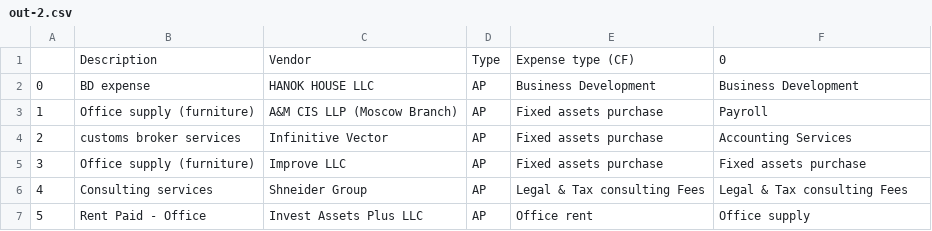
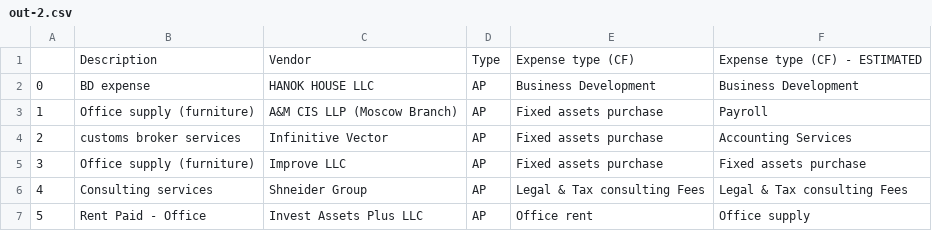
Before and after one commit to NataliaPyaterneva/Files, a CSV file: out-2.csv, drawn as a sheet; only a part is shown.

Commit message:
Update out-2.csv

```diff
--- a/out-2.csv
+++ b/out-2.csv
@@ -1,2 +1,2 @@
-,Description,Vendor,Type,Expense type (CF),0
+,Description,Vendor,Type,Expense type (CF),Expense type (CF) - ESTIMATED
 0,BD expense,HANOK HOUSE LLC,AP,Business Development ,Business Development
```
